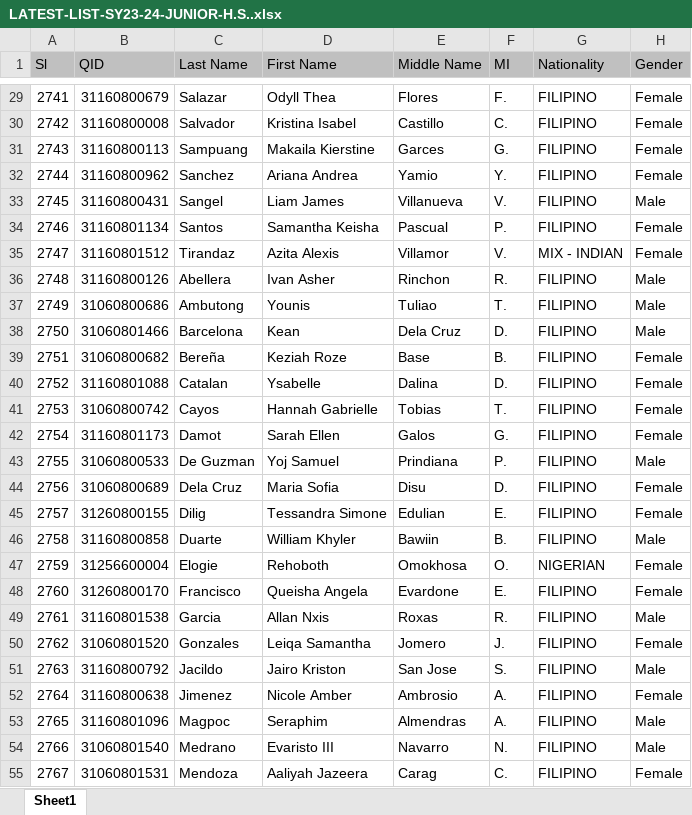
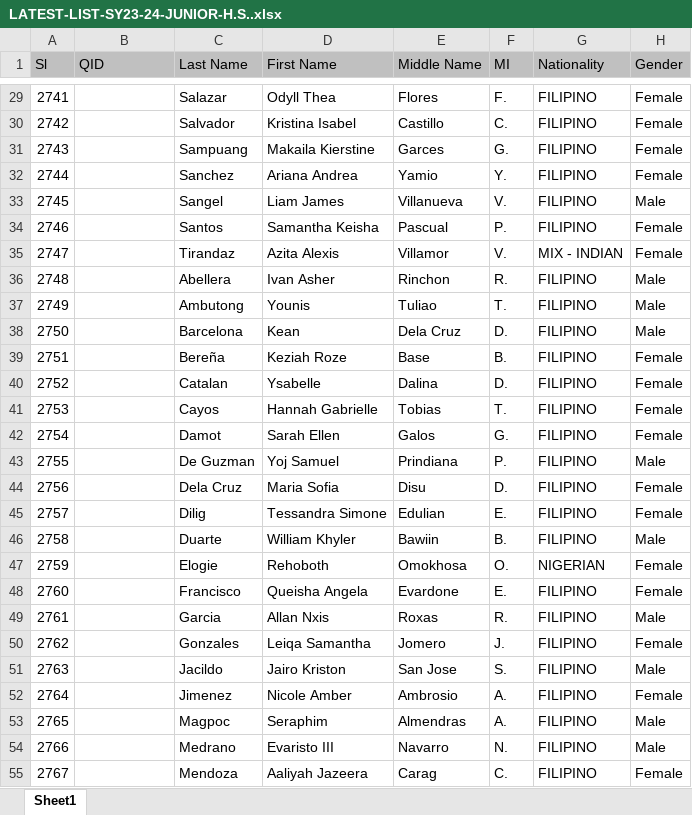
Before and after one commit to ajacos/research, an Excel workbook: LATEST-LIST-SY23-24-JUNIOR-H.S..xlsx, sheet Sheet1, drawn as a sheet; only a part is shown, gaps mark what is left out; values as stored, in another font and other column widths than the file's, no borders; the diff covers the shown part only; the diff names each change by its address in the sheet, - before the commit and + after, or states it on an @@ line.

```diff
--- a/LATEST-LIST-SY23-24-JUNIOR-H.S..xlsx (sheet Sheet1)
+++ b/LATEST-LIST-SY23-24-JUNIOR-H.S..xlsx (sheet Sheet1)
-B29 (QID): 31160800679
+B29 (QID): (empty)
-B30 (QID): 31160800008
+B30 (QID): (empty)
-B31 (QID): 31160800113
+B31 (QID): (empty)
-B32 (QID): 31160800962
+B32 (QID): (empty)
-B33 (QID): 31160800431
+B33 (QID): (empty)
-B34 (QID): 31160801134
+B34 (QID): (empty)
-B35 (QID): 31160801512
+B35 (QID): (empty)
-B36 (QID): 31160800126
+B36 (QID): (empty)
-B37 (QID): 31060800686
+B37 (QID): (empty)
-B38 (QID): 31060801466
+B38 (QID): (empty)
-B39 (QID): 31060800682
+B39 (QID): (empty)
-B40 (QID): 31160801088
+B40 (QID): (empty)
-B41 (QID): 31060800742
+B41 (QID): (empty)
-B42 (QID): 31160801173
+B42 (QID): (empty)
-B43 (QID): 31060800533
+B43 (QID): (empty)
-B44 (QID): 31060800689
+B44 (QID): (empty)
-B45 (QID): 31260800155
+B45 (QID): (empty)
-B46 (QID): 31160800858
+B46 (QID): (empty)
-B47 (QID): 31256600004
+B47 (QID): (empty)
-B48 (QID): 31260800170
+B48 (QID): (empty)
-B49 (QID): 31160801538
+B49 (QID): (empty)
-B50 (QID): 31060801520
+B50 (QID): (empty)
-B51 (QID): 31160800792
+B51 (QID): (empty)
-B52 (QID): 31160800638
+B52 (QID): (empty)
-B53 (QID): 31160801096
+B53 (QID): (empty)
-B54 (QID): 31060801540
+B54 (QID): (empty)
-B55 (QID): 31060801531
+B55 (QID): (empty)
```
Also changed, not shown: 1246 edited cells elsewhere in this sheet.
